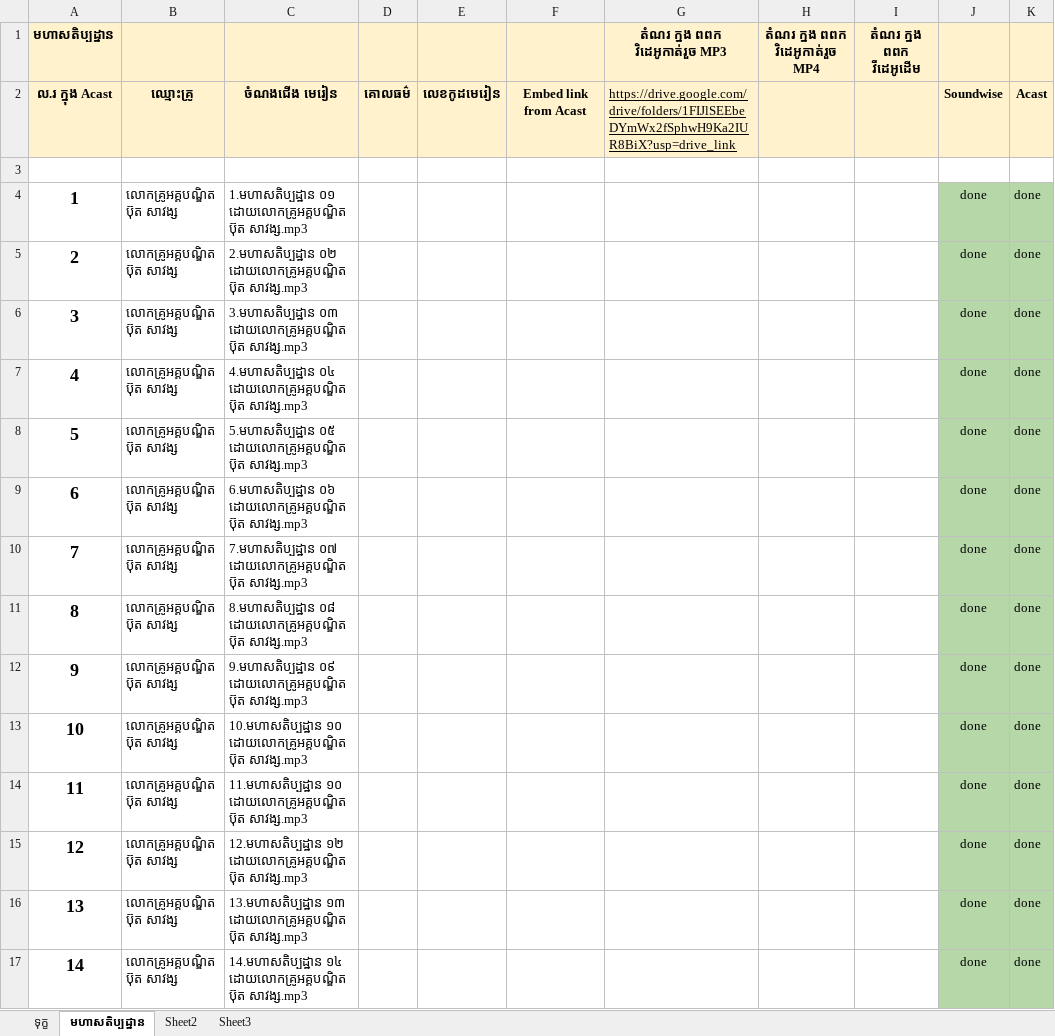
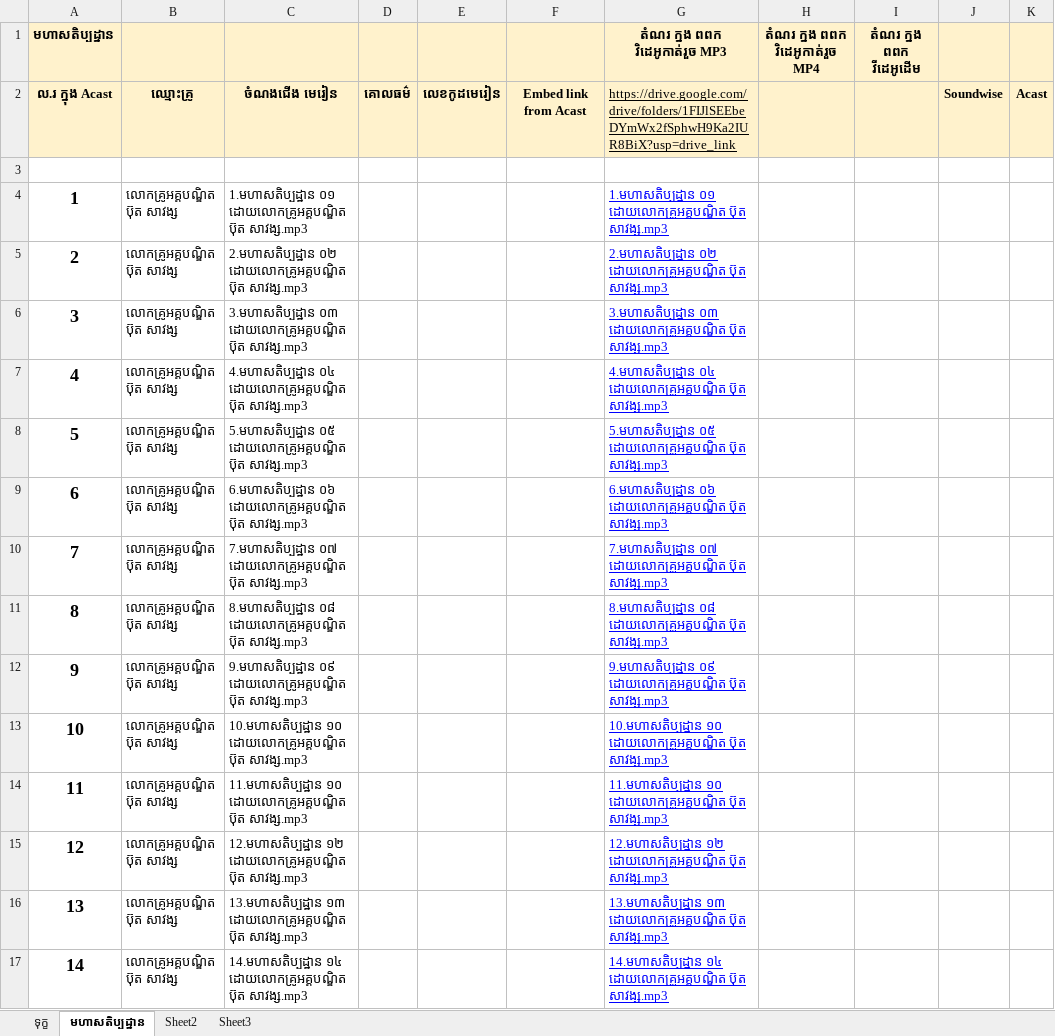
Before and after one commit to payojana-foundation/learn-app, an Excel workbook: data/source/sheets/1c_0m_cmYGXVG3qAx-4RItnqxgg9d3lzy.xlsx, sheet មហាសតិប្បដ្នាន, drawn as a sheet; only a part is shown; values as stored, in another font and other column widths than the file's, no borders; charts and pictures not drawn; the diff covers the shown part only; the diff names each change by its address in the sheet, - before the commit and + after, or states it on an @@ line.

```diff
--- a/data/source/sheets/1c_0m_cmYGXVG3qAx-4RItnqxgg9d3lzy.xlsx (sheet មហាសតិប្បដ្នាន)
+++ b/data/source/sheets/1c_0m_cmYGXVG3qAx-4RItnqxgg9d3lzy.xlsx (sheet មហាសតិប្បដ្នាន)
-G4 (តំណរ ក្នង ពពក វិដេអូកាត់រួច MP3): (empty)
+G4 (តំណរ ក្នង ពពក វិដេអូកាត់រួច MP3): 1.មហាសតិប្បដ្ឋាន ០១ ដោយលោកគ្រូអគ្គបណ្ឌិត ប៊ុត សាវង្ស.mp3
-J4:J17: done
+J4:J17: (empty)
-J4:K17 fill: #B6D7A8
+J4:K17 fill: none
-K4:K17: done
+K4:K17: (empty)
-G5 (តំណរ ក្នង ពពក វិដេអូកាត់រួច MP3): (empty)
+G5 (តំណរ ក្នង ពពក វិដេអូកាត់រួច MP3): 2.មហាសតិប្បដ្ឋាន ០២ ដោយលោកគ្រូអគ្គបណ្ឌិត ប៊ុត សាវង្ស.mp3
-G6 (តំណរ ក្នង ពពក វិដេអូកាត់រួច MP3): (empty)
+G6 (តំណរ ក្នង ពពក វិដេអូកាត់រួច MP3): 3.មហាសតិប្បដ្ឋាន ០៣ ដោយលោកគ្រូអគ្គបណ្ឌិត ប៊ុត សាវង្ស.mp3
-G7 (តំណរ ក្នង ពពក វិដេអូកាត់រួច MP3): (empty)
+G7 (តំណរ ក្នង ពពក វិដេអូកាត់រួច MP3): 4.មហាសតិប្បដ្ឋាន ០៤ ដោយលោកគ្រូអគ្គបណ្ឌិត ប៊ុត សាវង្ស.mp3
-G8 (តំណរ ក្នង ពពក វិដេអូកាត់រួច MP3): (empty)
+G8 (តំណរ ក្នង ពពក វិដេអូកាត់រួច MP3): 5.មហាសតិប្បដ្ឋាន ០៥ ដោយលោកគ្រូអគ្គបណ្ឌិត ប៊ុត សាវង្ស.mp3
-G9 (តំណរ ក្នង ពពក វិដេអូកាត់រួច MP3): (empty)
+G9 (តំណរ ក្នង ពពក វិដេអូកាត់រួច MP3): 6.មហាសតិប្បដ្ឋាន ០៦ ដោយលោកគ្រូអគ្គបណ្ឌិត ប៊ុត សាវង្ស.mp3
-G10 (តំណរ ក្នង ពពក វិដេអូកាត់រួច MP3): (empty)
+G10 (តំណរ ក្នង ពពក វិដេអូកាត់រួច MP3): 7.មហាសតិប្បដ្ឋាន ០៧ ដោយលោកគ្រូអគ្គបណ្ឌិត ប៊ុត សាវង្ស.mp3
-G11 (តំណរ ក្នង ពពក វិដេអូកាត់រួច MP3): (empty)
+G11 (តំណរ ក្នង ពពក វិដេអូកាត់រួច MP3): 8.មហាសតិប្បដ្ឋាន ០៨ ដោយលោកគ្រូអគ្គបណ្ឌិត ប៊ុត សាវង្ស.mp3
-G12 (តំណរ ក្នង ពពក វិដេអូកាត់រួច MP3): (empty)
+G12 (តំណរ ក្នង ពពក វិដេអូកាត់រួច MP3): 9.មហាសតិប្បដ្ឋាន ០៩ ដោយលោកគ្រូអគ្គបណ្ឌិត ប៊ុត សាវង្ស.mp3
-G13 (តំណរ ក្នង ពពក វិដេអូកាត់រួច MP3): (empty)
+G13 (តំណរ ក្នង ពពក វិដេអូកាត់រួច MP3): 10.មហាសតិប្បដ្ឋាន ១០ ដោយលោកគ្រូអគ្គបណ្ឌិត ប៊ុត សាវង្ស.mp3
-G14 (តំណរ ក្នង ពពក វិដេអូកាត់រួច MP3): (empty)
+G14 (តំណរ ក្នង ពពក វិដេអូកាត់រួច MP3): 11.មហាសតិប្បដ្ឋាន ១០ ដោយលោកគ្រូអគ្គបណ្ឌិត ប៊ុត សាវង្ស.mp3
-G15 (តំណរ ក្នង ពពក វិដេអូកាត់រួច MP3): (empty)
+G15 (តំណរ ក្នង ពពក វិដេអូកាត់រួច MP3): 12.មហាសតិប្បដ្ឋាន ១២ ដោយលោកគ្រូអគ្គបណ្ឌិត ប៊ុត សាវង្ស.mp3
-G16 (តំណរ ក្នង ពពក វិដេអូកាត់រួច MP3): (empty)
+G16 (តំណរ ក្នង ពពក វិដេអូកាត់រួច MP3): 13.មហាសតិប្បដ្ឋាន ១៣ ដោយលោកគ្រូអគ្គបណ្ឌិត ប៊ុត សាវង្ស.mp3
-G17 (តំណរ ក្នង ពពក វិដេអូកាត់រួច MP3): (empty)
+G17 (តំណរ ក្នង ពពក វិដេអូកាត់រួច MP3): 14.មហាសតិប្បដ្ឋាន ១៤ ដោយលោកគ្រូអគ្គបណ្ឌិត ប៊ុត សាវង្ស.mp3
```
Also changed, not shown: 96 edited cells and cell formats elsewhere in this sheet, sheet ទុក្ខ, data/source/sheets/19Ph6xPZlVewZio_EHE237fsxEV19c-ji.xlsx, data/source/sheets/1L_W4IVURBHCY901tMN1U49xrJvcBXRvB.xlsx, 11 other files.
